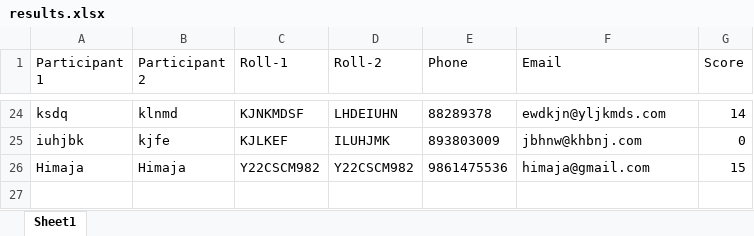
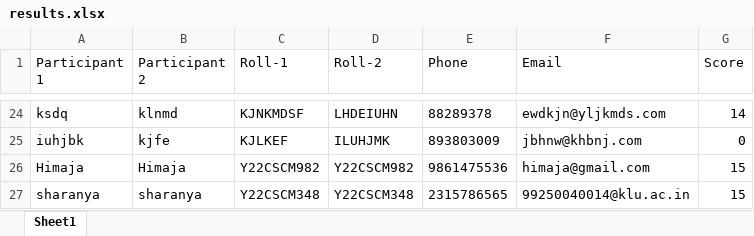
Before and after one commit to vinay223344/sai, an Excel workbook: results.xlsx, sheet Sheet1, drawn as a sheet; only a part is shown, gaps mark what is left out; values as stored, in another font and other column widths than the file's, no borders; the diff names each change by its address in the sheet, - before the commit and + after, or states it on an @@ line.

Commit message:
Append new quiz score

```diff
--- a/results.xlsx (sheet Sheet1)
+++ b/results.xlsx (sheet Sheet1)
+row 27: sharanya | sharanya | Y22CSCM348 | Y22CSCM348 | 2315786565 | 99250040014@klu.ac.in | 15
```
